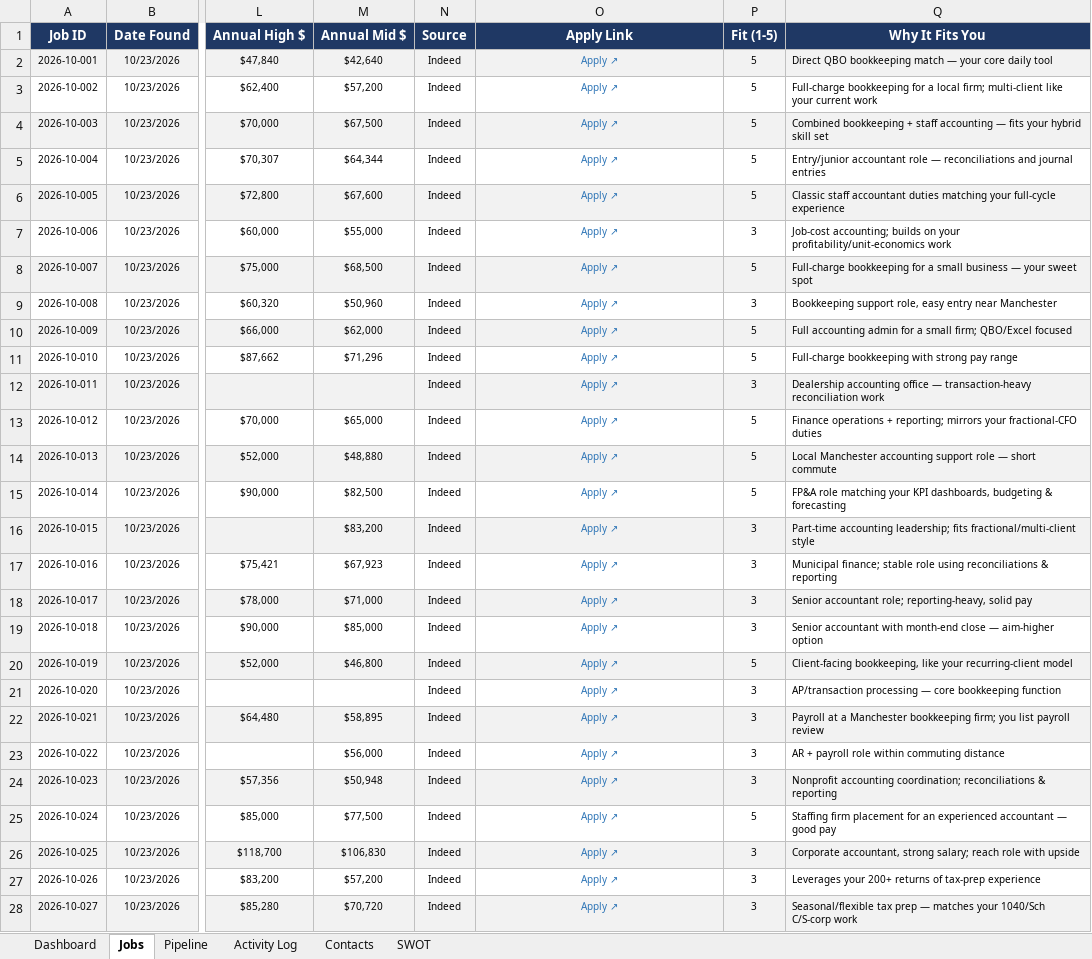
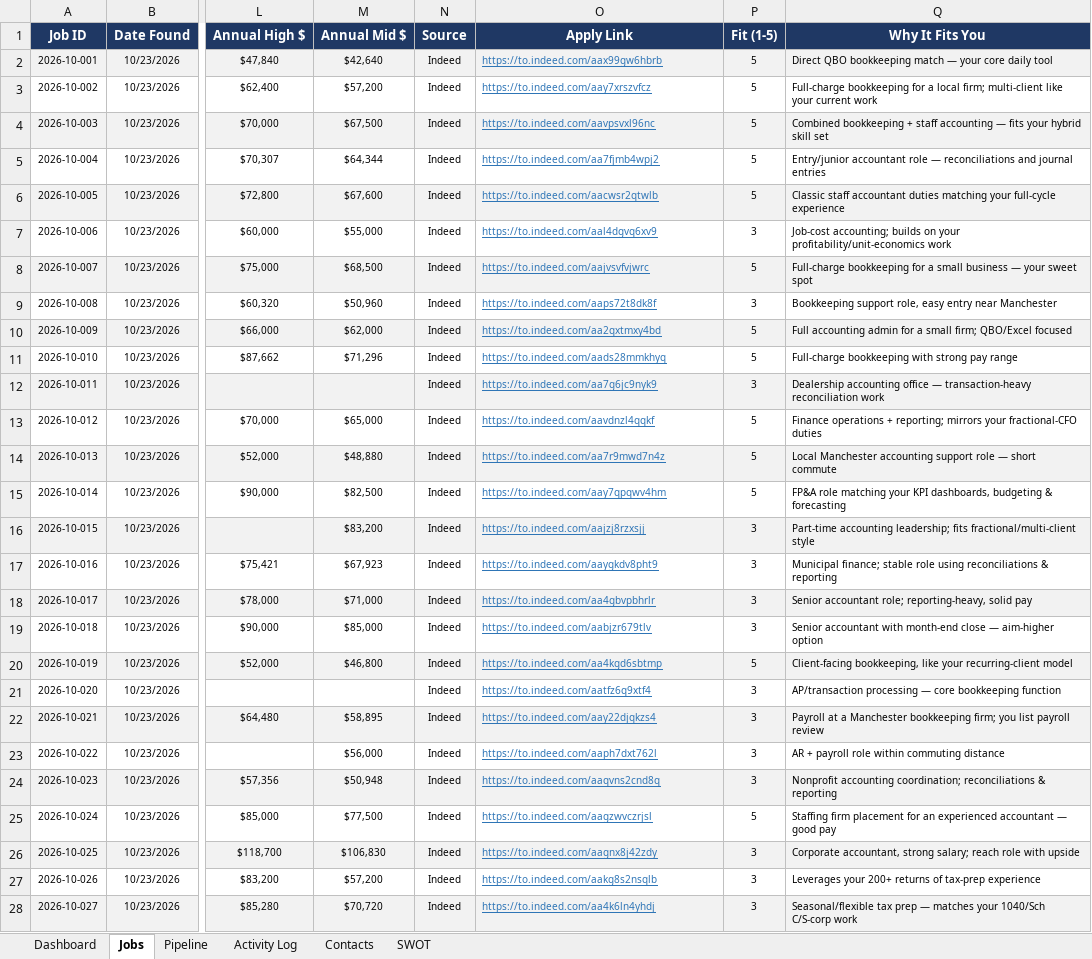
Before and after one commit to davidsystembuiltfinancials-prog/reveneu-mastermind, an Excel workbook: David_StJulus_Job_Search_Tracker.xlsx, sheet Jobs, drawn as a sheet; only a part is shown, gaps mark what is left out; values as stored, in another font and other column widths than the file's, no borders; conditional formats and table styles not drawn; the diff covers the shown part only; the diff names each change by its address in the sheet, - before the commit and + after, or states it on an @@ line.

```diff
--- a/David_StJulus_Job_Search_Tracker.xlsx (sheet Jobs)
+++ b/David_StJulus_Job_Search_Tracker.xlsx (sheet Jobs)
-O2 (Apply Link): Apply ↗
+O2 (Apply Link): https://to.indeed.com/aax99gw6hbrb
@@ O2:O28 underline: off → on, alignment: center → left @@
-O3 (Apply Link): Apply ↗
+O3 (Apply Link): https://to.indeed.com/aay7xrszvfcz
-O4 (Apply Link): Apply ↗
+O4 (Apply Link): https://to.indeed.com/aavpsvxl96nc
-O5 (Apply Link): Apply ↗
+O5 (Apply Link): https://to.indeed.com/aa7fjmb4wpj2
-O6 (Apply Link): Apply ↗
+O6 (Apply Link): https://to.indeed.com/aacwsr2qtwlb
-O7 (Apply Link): Apply ↗
+O7 (Apply Link): https://to.indeed.com/aal4dgvq6xv9
-O8 (Apply Link): Apply ↗
+O8 (Apply Link): https://to.indeed.com/aajvsvfvjwrc
-O9 (Apply Link): Apply ↗
+O9 (Apply Link): https://to.indeed.com/aaps72t8dk8f
-O10 (Apply Link): Apply ↗
+O10 (Apply Link): https://to.indeed.com/aa2qxtmxy4bd
-O11 (Apply Link): Apply ↗
+O11 (Apply Link): https://to.indeed.com/aads28mmkhyq
-O12 (Apply Link): Apply ↗
+O12 (Apply Link): https://to.indeed.com/aa7g6jc9nyk9
-O13 (Apply Link): Apply ↗
+O13 (Apply Link): https://to.indeed.com/aavdnzl4qqkf
-O14 (Apply Link): Apply ↗
+O14 (Apply Link): https://to.indeed.com/aa7r9mwd7n4z
-O15 (Apply Link): Apply ↗
+O15 (Apply Link): https://to.indeed.com/aay7qpqwv4hm
-O16 (Apply Link): Apply ↗
+O16 (Apply Link): https://to.indeed.com/aajzj8rzxsjj
-O17 (Apply Link): Apply ↗
+O17 (Apply Link): https://to.indeed.com/aaygkdv8pht9
-O18 (Apply Link): Apply ↗
+O18 (Apply Link): https://to.indeed.com/aa4gbvpbhrlr
-O19 (Apply Link): Apply ↗
+O19 (Apply Link): https://to.indeed.com/aabjzr679tlv
-O20 (Apply Link): Apply ↗
+O20 (Apply Link): https://to.indeed.com/aa4kgd6sbtmp
-O21 (Apply Link): Apply ↗
+O21 (Apply Link): https://to.indeed.com/aatfz6q9xtf4
-O22 (Apply Link): Apply ↗
+O22 (Apply Link): https://to.indeed.com/aay22djqkzs4
-O23 (Apply Link): Apply ↗
+O23 (Apply Link): https://to.indeed.com/aaph7dxt762l
-O24 (Apply Link): Apply ↗
+O24 (Apply Link): https://to.indeed.com/aaqvns2cnd8q
-O25 (Apply Link): Apply ↗
+O25 (Apply Link): https://to.indeed.com/aagzwvczrjsl
-O26 (Apply Link): Apply ↗
+O26 (Apply Link): https://to.indeed.com/aagnx8j42zdy
-O27 (Apply Link): Apply ↗
+O27 (Apply Link): https://to.indeed.com/aakg8s2nsqlb
-O28 (Apply Link): Apply ↗
+O28 (Apply Link): https://to.indeed.com/aa4k6ln4yhdj
```
Also changed, not shown: 23 edited cells and cell formats elsewhere in this sheet, sheet Dashboard, charts or pictures.
